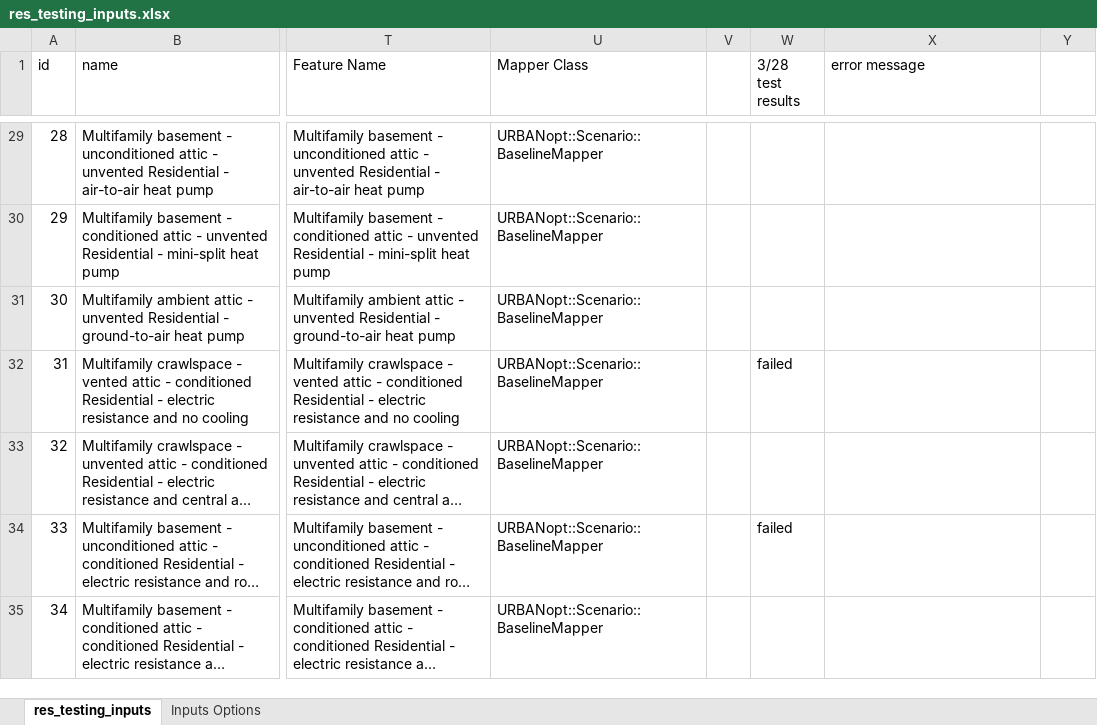
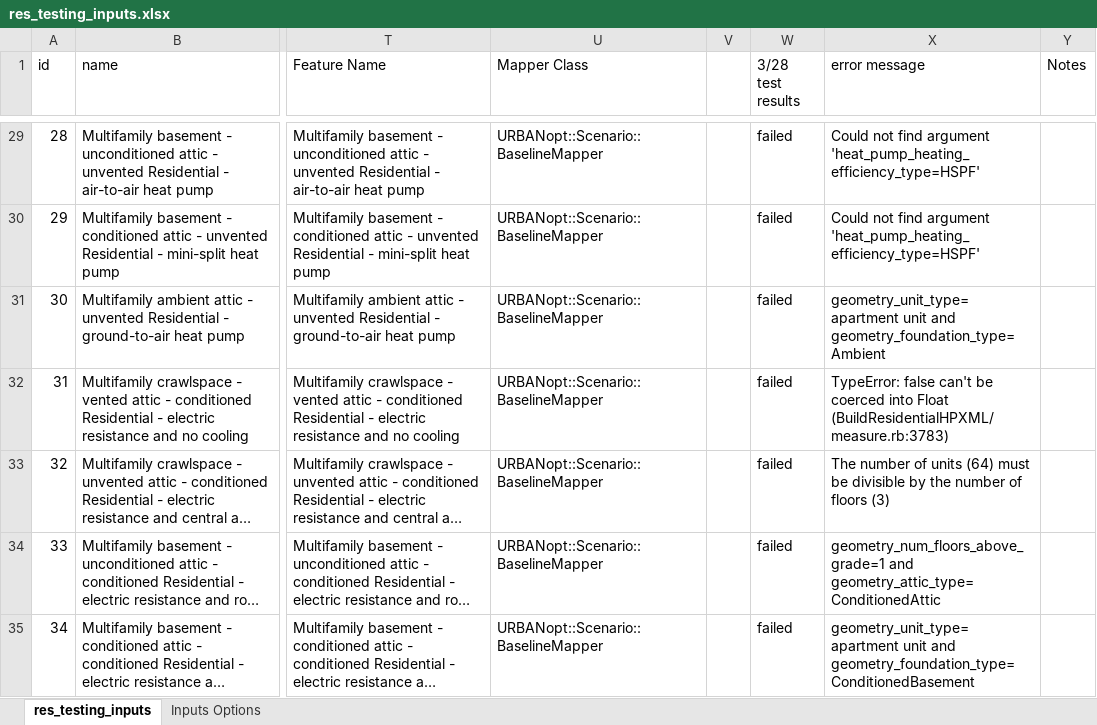
Before and after one commit to wta12/urbanopt-example-geojson-project, an Excel workbook: example_project/res_testing_inputs.xlsx, sheet res_testing_inputs, drawn as a sheet; only a part is shown, gaps mark what is left out; long unchanged cells end in …; values as stored, in another font and other column widths than the file's, no cell formats; the diff covers the shown part only; the diff names each change by its address in the sheet, - before the commit and + after, or states it on an @@ line.

Commit message:
saving about error log for half of test run
Other half will finish tonight and I'll update this. Will probably re-run tomorrow.

```diff
--- a/example_project/res_testing_inputs.xlsx (sheet res_testing_inputs)
+++ b/example_project/res_testing_inputs.xlsx (sheet res_testing_inputs)
-Y1: (empty)
+Y1: Notes
-W29:W31 (3/28 test results): (empty)
+W29:W31 (3/28 test results): failed
-X29:X30 (error message): (empty)
+X29:X30 (error message): Could not find argument 'heat_pump_heating_efficiency_type=HSPF'
-X31 (error message): (empty)
+X31 (error message): geometry_unit_type=apartment unit and geometry_foundation_type=Ambient
-X32 (error message): (empty)
+X32 (error message): TypeError: false can't be coerced into Float (BuildResidentialHPXML/measure.rb:3783)
-W33 (3/28 test results): (empty)
+W33 (3/28 test results): failed
-X33 (error message): (empty)
+X33 (error message): The number of units (64) must be divisible by the number of floors (3)
-X34 (error message): (empty)
+X34 (error message): geometry_num_floors_above_grade=1 and geometry_attic_type=ConditionedAttic
-W35 (3/28 test results): (empty)
+W35 (3/28 test results): failed
-X35 (error message): (empty)
+X35 (error message): geometry_unit_type=apartment unit and geometry_foundation_type=ConditionedBasement
```
Also changed, not shown: 127 edited cells elsewhere in this sheet, cell formats.
